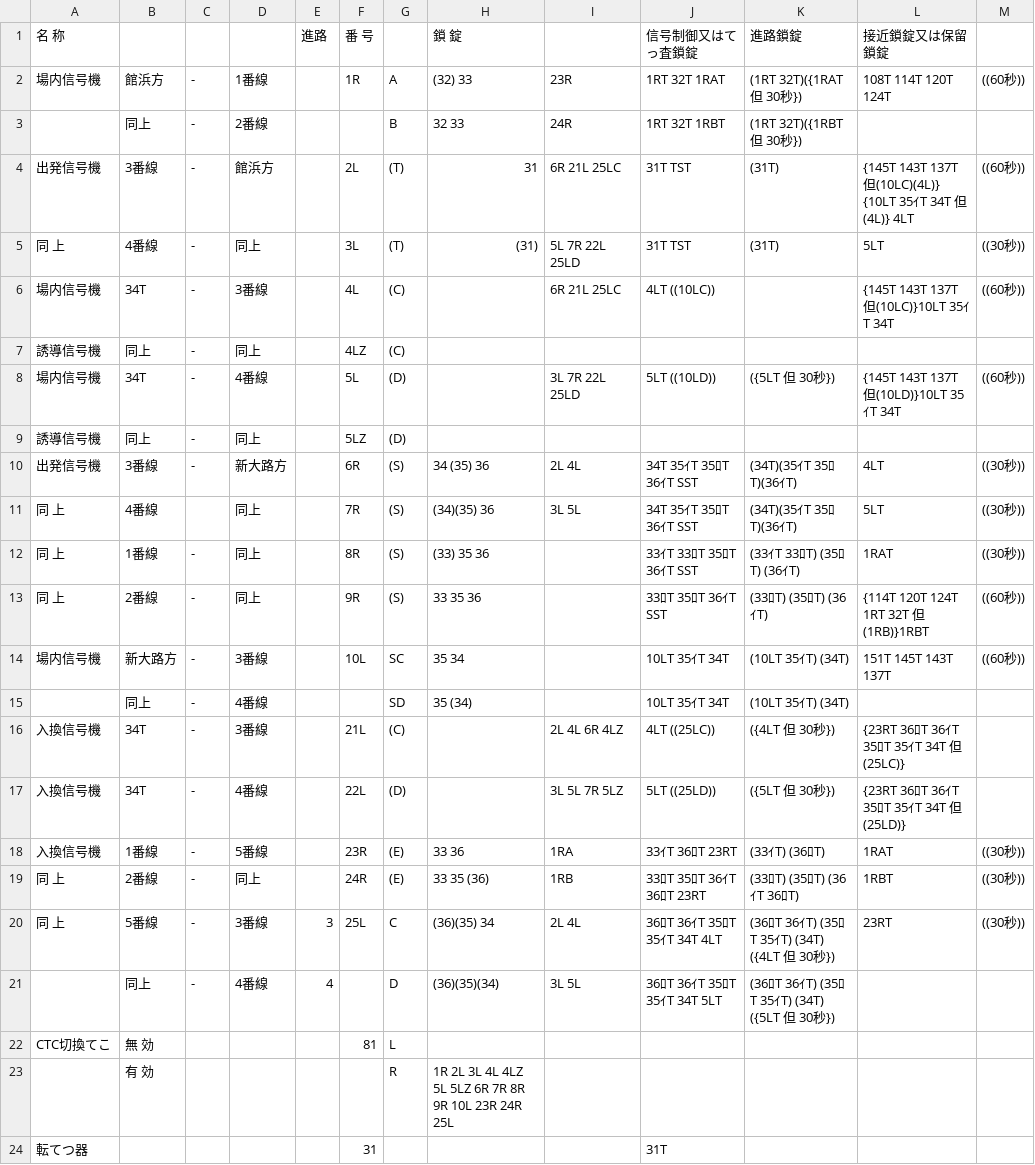
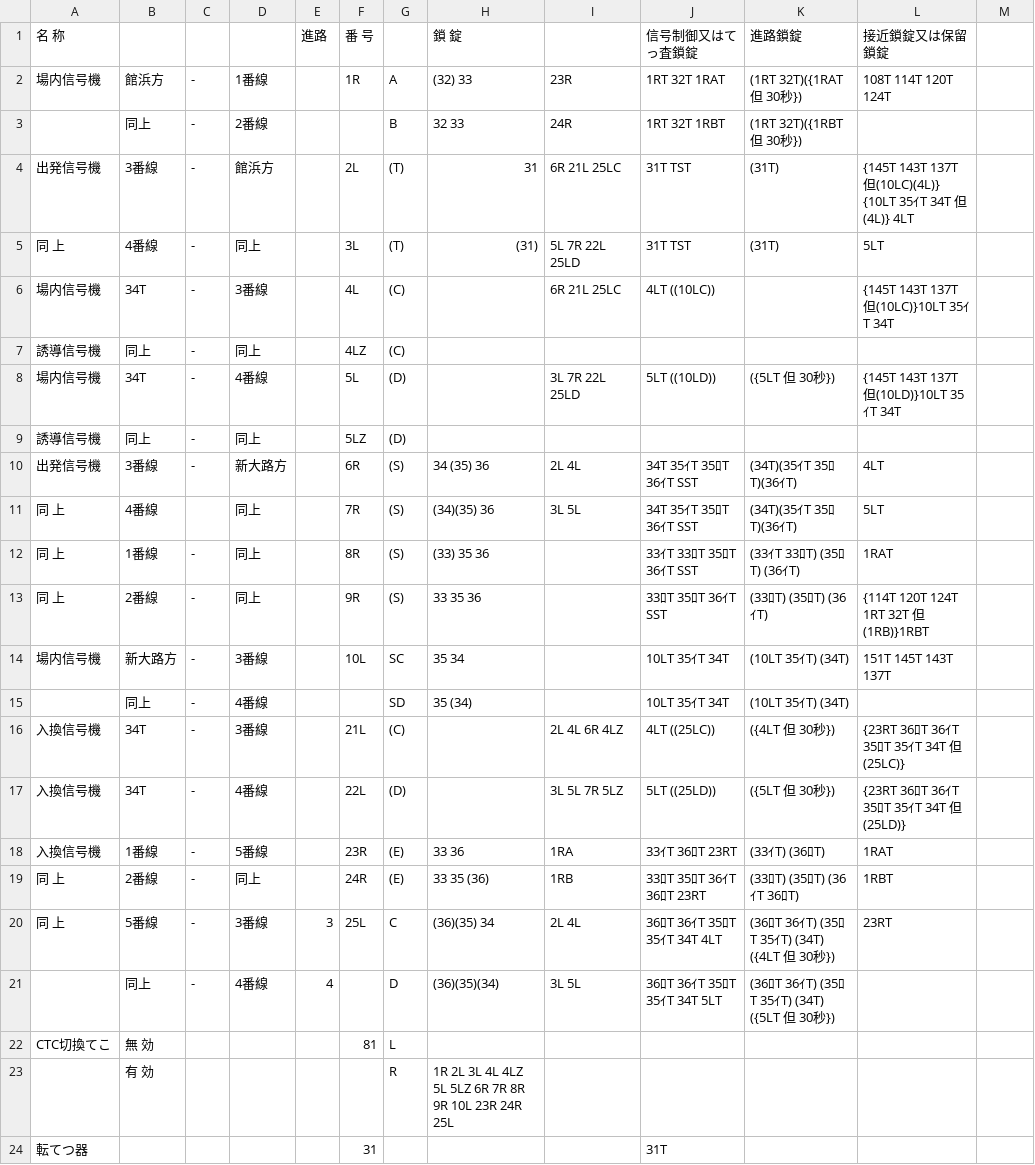
Before and after one commit to daidoji-traincrew-office/Traincrew_MultiATS_Server, a CSV file: Traincrew_MultiATS_Server.Crew/Data/RendoTable/TH67.csv, drawn as a sheet; only a part is shown; the diff names each change by its address in the sheet, - before the commit and + after, or states it on an @@ line.

```diff
--- a/Traincrew_MultiATS_Server.Crew/Data/RendoTable/TH67.csv
+++ b/Traincrew_MultiATS_Server.Crew/Data/RendoTable/TH67.csv
-M2: ((60秒))
+M2: (empty)
-M4: ((60秒))
+M4: (empty)
-M5: ((30秒))
+M5: (empty)
-M6: ((60秒))
+M6: (empty)
-M8: ((60秒))
+M8: (empty)
-M10:M12: ((30秒))
+M10:M12: (empty)
-M13:M14: ((60秒))
+M13:M14: (empty)
-M18:M20: ((30秒))
+M18:M20: (empty)
```
Also changed, not shown: Traincrew_MultiATS_Server.Crew/Data/RendoTable/TH58.csv, Traincrew_MultiATS_Server.Crew/Data/RendoTable/TH62.csv, 19 other files.
